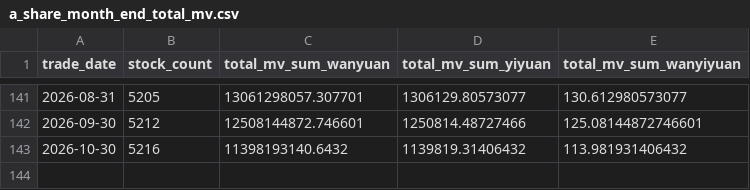
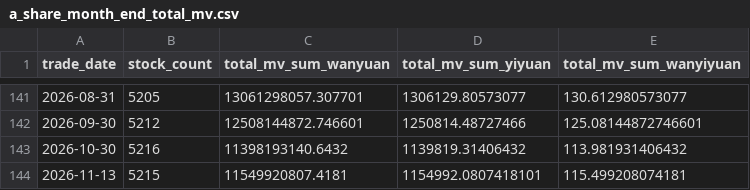
Before and after one commit to daoshihaideba/dposit_market_ratio, a CSV file: a_share_month_end_total_mv.csv, drawn as a sheet; only a part is shown, gaps mark what is left out; the diff names each change by its address in the sheet, - before the commit and + after, or states it on an @@ line.

```diff
--- a/a_share_month_end_total_mv.csv
+++ b/a_share_month_end_total_mv.csv
+row 144: 2026-11-13 | 5215 | 11549920807.4181 | 1154992.0807418101 | 115.499208074181
```
Also changed, not shown: deposit_market_ratio.csv, m1_m2_unified_gap_since_2025.csv, 8 other files.
